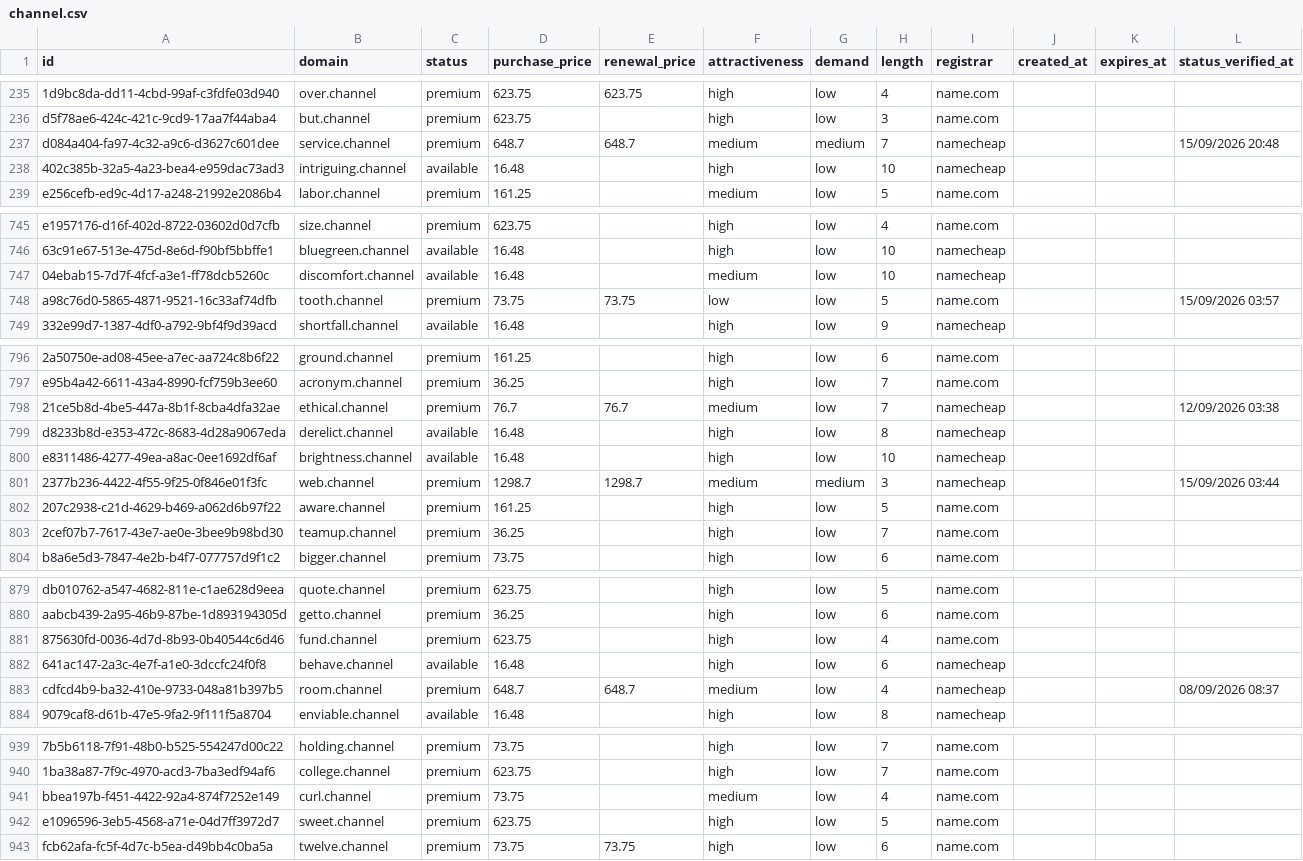
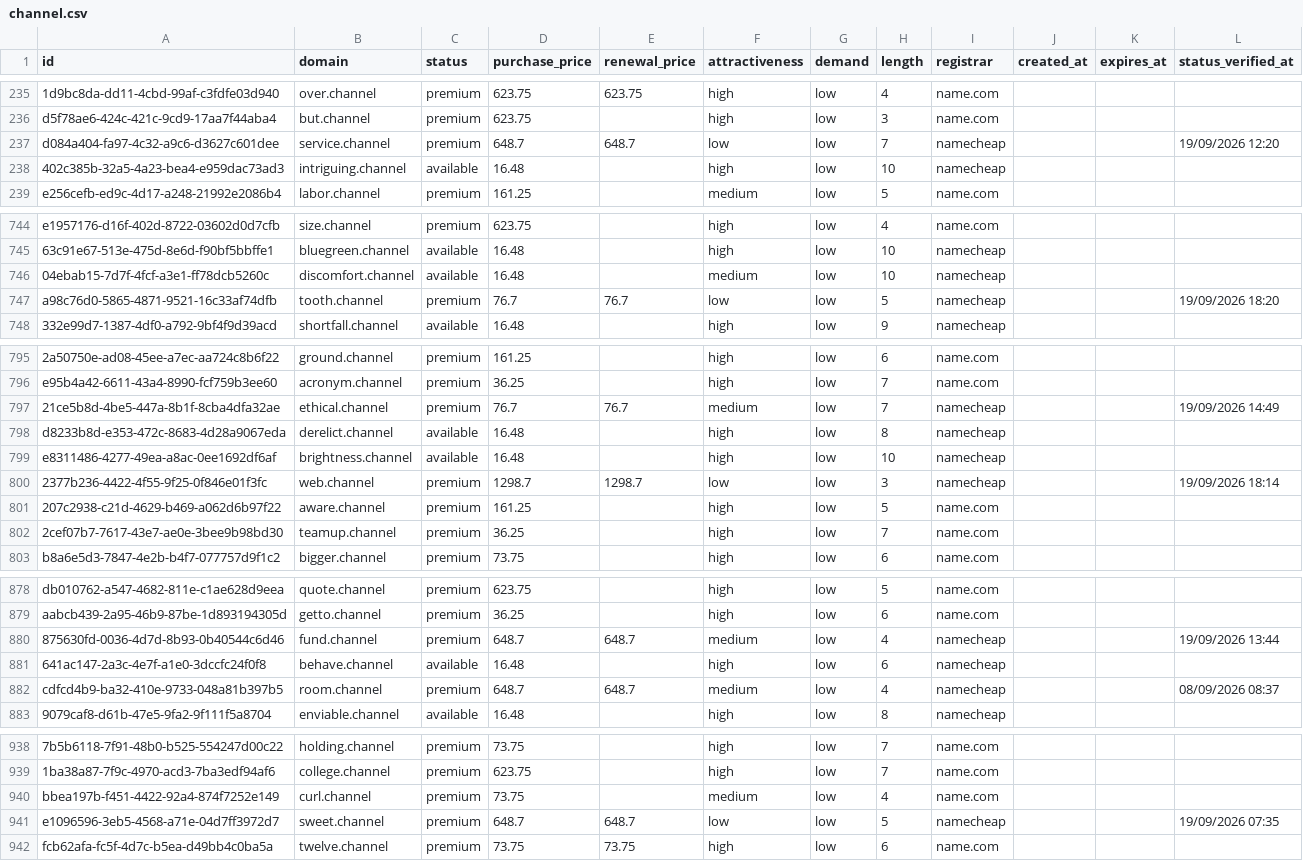
Before and after one commit to UniqueDomains/channel-oneword-domains, a CSV file: channel.csv, drawn as a sheet; only a part is shown, gaps mark what is left out; addresses are those after the commit; the diff covers the shown part only; the diff names each change by its address in the sheet, - before the commit and + after, or states it on an @@ line.

```diff
--- a/channel.csv
+++ b/channel.csv
-F237 (attractiveness): medium
+F237 (attractiveness): low
-G237 (demand): medium
+G237 (demand): low
-L237 (status_verified_at): 15/09/2026 20:48
+L237 (status_verified_at): 19/09/2026 12:20
-D747 (purchase_price): 73.75
+D747 (purchase_price): 76.7
-E747 (renewal_price): 73.75
+E747 (renewal_price): 76.7
-I747 (registrar): name.com
+I747 (registrar): namecheap
-L747 (status_verified_at): 15/09/2026 03:57
+L747 (status_verified_at): 19/09/2026 18:20
-L797 (status_verified_at): 12/09/2026 03:38
+L797 (status_verified_at): 19/09/2026 14:49
-F800 (attractiveness): medium
+F800 (attractiveness): low
-G800 (demand): medium
+G800 (demand): low
-L800 (status_verified_at): 15/09/2026 03:44
+L800 (status_verified_at): 19/09/2026 18:14
-D880 (purchase_price): 623.75
+D880 (purchase_price): 648.7
-E880 (renewal_price): (empty)
+E880 (renewal_price): 648.7
-F880 (attractiveness): high
+F880 (attractiveness): medium
-I880 (registrar): name.com
+I880 (registrar): namecheap
-L880 (status_verified_at): (empty)
+L880 (status_verified_at): 19/09/2026 13:44
-D941 (purchase_price): 623.75
+D941 (purchase_price): 648.7
-E941 (renewal_price): (empty)
+E941 (renewal_price): 648.7
-F941 (attractiveness): high
+F941 (attractiveness): low
-I941 (registrar): name.com
+I941 (registrar): namecheap
-L941 (status_verified_at): (empty)
+L941 (status_verified_at): 19/09/2026 07:35
```
Also changed, not shown: 1 added row, 1 removed row and 75 edited cells elsewhere in this file, 4 other files.
